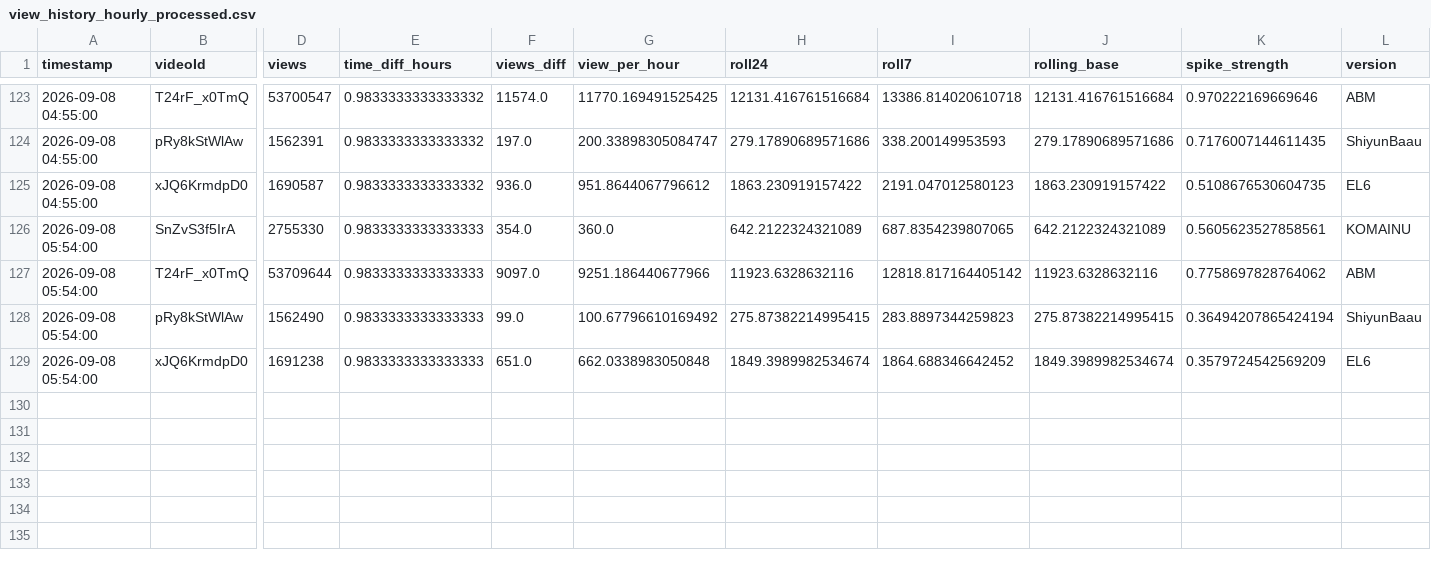
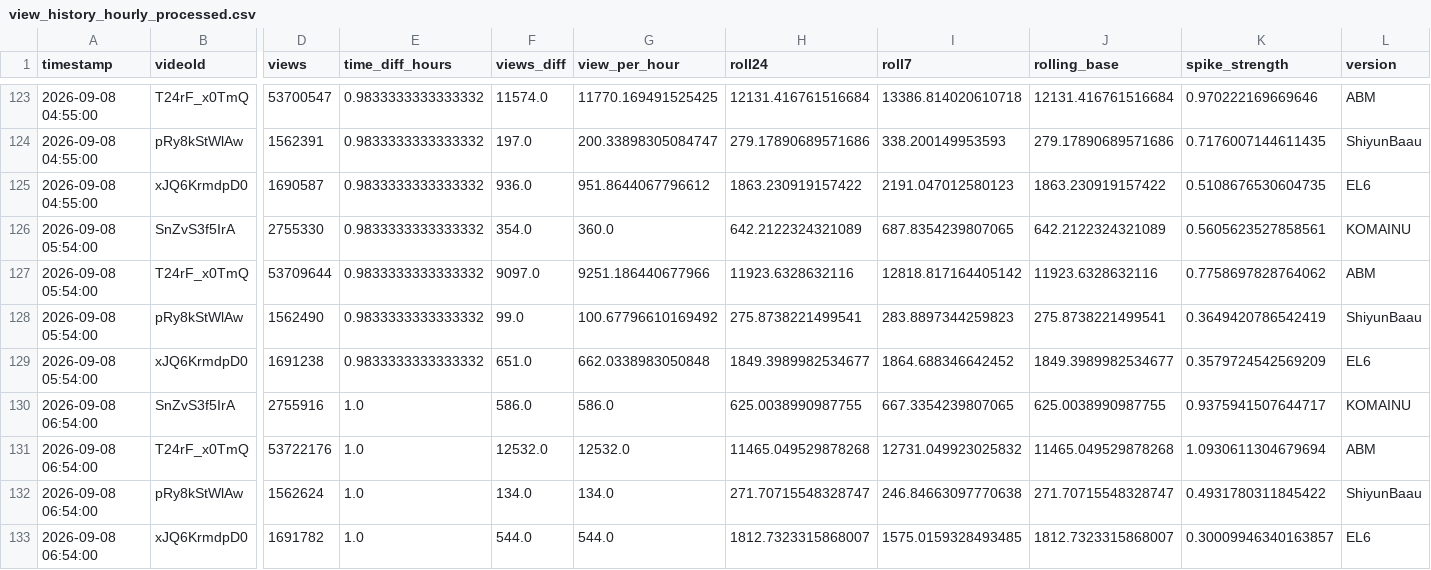
Before and after one commit to shimoharai-blip/youtube-view-fetch, a CSV file: view_history_hourly_processed.csv, drawn as a sheet; only a part is shown, gaps mark what is left out; rows hold the shown columns only; the diff names each change by its address in the sheet, - before the commit and + after, or states it on an @@ line.

```diff
--- a/view_history_hourly_processed.csv
+++ b/view_history_hourly_processed.csv
-E126:E129 (time_diff_hours): 0.9833333333333333
+E126:E129 (time_diff_hours): 0.9833333333333332
-H128 (roll24): 275.87382214995415
+H128 (roll24): 275.8738221499541
-J128 (rolling_base): 275.87382214995415
+J128 (rolling_base): 275.8738221499541
-K128 (spike_strength): 0.36494207865424194
+K128 (spike_strength): 0.3649420786542419
-H129 (roll24): 1849.3989982534674
+H129 (roll24): 1849.3989982534677
-J129 (rolling_base): 1849.3989982534674
+J129 (rolling_base): 1849.3989982534677
+row 130: 2026-09-08 06:54:00 | SnZvS3f5IrA | 2755916 | 1.0 | 586.0 | 586.0 | 625.0038990987755 | 667.3354239807065 | 625.0038990987755 | 0.9375941507644717 | KOMAINU
+row 131: 2026-09-08 06:54:00 | T24rF_x0TmQ | 53722176 | 1.0 | 12532.0 | 12532.0 | 11465.049529878268 | 12731.049923025832 | 11465.049529878268 | 1.0930611304679694 | ABM
+row 132: 2026-09-08 06:54:00 | pRy8kStWlAw | 1562624 | 1.0 | 134.0 | 134.0 | 271.70715548328747 | 246.84663097770638 | 271.70715548328747 | 0.4931780311845422 | ShiyunBaau
+row 133: 2026-09-08 06:54:00 | xJQ6KrmdpD0 | 1691782 | 1.0 | 544.0 | 544.0 | 1812.7323315868007 | 1575.0159328493485 | 1812.7323315868007 | 0.30009946340163857 | EL6
```
Also changed, not shown: 5 other files.
